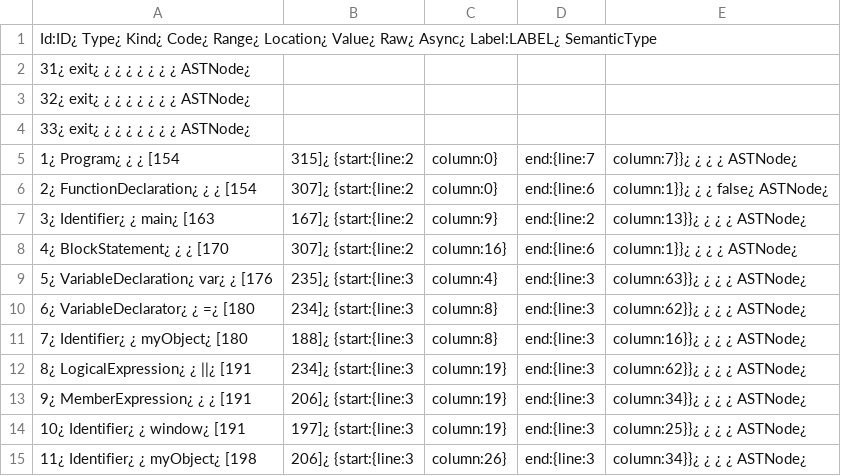
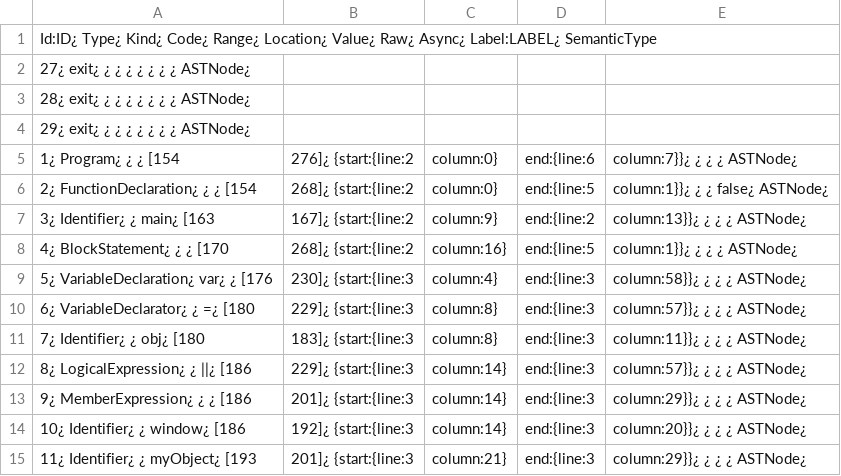
Before and after one commit to pseudorandomuser/JAW, a CSV file: hpg_construction/outputs/dom_clobbering/examples/innerHTML/nodes.csv, drawn as a sheet; only a part is shown; the diff covers the shown part only.

```diff
--- a/hpg_construction/outputs/dom_clobbering/examples/innerHTML/nodes.csv
+++ b/hpg_construction/outputs/dom_clobbering/examples/innerHTML/nodes.csv
@@ -1,15 +1,15 @@
 Id:ID¿ Type¿ Kind¿ Code¿ Range¿ Location¿ Value¿ Raw¿ Async¿ Label:LABEL¿ SemanticType
-31¿ exit¿ ¿ ¿ ¿ ¿ ¿ ¿ ¿ ASTNode¿
-32¿ exit¿ ¿ ¿ ¿ ¿ ¿ ¿ ¿ ASTNode¿
-33¿ exit¿ ¿ ¿ ¿ ¿ ¿ ¿ ¿ ASTNode¿
-1¿ Program¿ ¿ ¿ [154,315]¿ {start:{line:2,column:0},end:{line:7,column:7}}¿ ¿ ¿ ¿ ASTNode¿
-2¿ FunctionDeclaration¿ ¿ ¿ [154,307]¿ {start:{line:2,column:0},end:{line:6,column:1}}¿ ¿ ¿ false¿ ASTNode¿
+27¿ exit¿ ¿ ¿ ¿ ¿ ¿ ¿ ¿ ASTNode¿
+28¿ exit¿ ¿ ¿ ¿ ¿ ¿ ¿ ¿ ASTNode¿
+29¿ exit¿ ¿ ¿ ¿ ¿ ¿ ¿ ¿ ASTNode¿
+1¿ Program¿ ¿ ¿ [154,276]¿ {start:{line:2,column:0},end:{line:6,column:7}}¿ ¿ ¿ ¿ ASTNode¿
+2¿ FunctionDeclaration¿ ¿ ¿ [154,268]¿ {start:{line:2,column:0},end:{line:5,column:1}}¿ ¿ ¿ false¿ ASTNode¿
 3¿ Identifier¿ ¿ main¿ [163,167]¿ {start:{line:2,column:9},end:{line:2,column:13}}¿ ¿ ¿ ¿ ASTNode¿
-4¿ BlockStatement¿ ¿ ¿ [170,307]¿ {start:{line:2,column:16},end:{line:6,column:1}}¿ ¿ ¿ ¿ ASTNode¿
-5¿ VariableDeclaration¿ var¿ ¿ [176,235]¿ {start:{line:3,column:4},end:{line:3,column:63}}¿ ¿ ¿ ¿ ASTNode¿
-6¿ VariableDeclarator¿ ¿ =¿ [180,234]¿ {start:{line:3,column:8},end:{line:3,column:62}}¿ ¿ ¿ ¿ ASTNode¿
-7¿ Identifier¿ ¿ myObject¿ [180,188]¿ {start:{line:3,column:8},end:{line:3,column:16}}¿ ¿ ¿ ¿ ASTNode¿
-8¿ LogicalExpression¿ ¿ ||¿ [191,234]¿ {start:{line:3,column:19},end:{line:3,column:62}}¿ ¿ ¿ ¿ ASTNode¿
-9¿ MemberExpression¿ ¿ ¿ [191,206]¿ {start:{line:3,column:19},end:{line:3,column:34}}¿ ¿ ¿ ¿ ASTNode¿
-10¿ Identifier¿ ¿ window¿ [191,197]¿ {start:{line:3,column:19},end:{line:3,column:25}}¿ ¿ ¿ ¿ ASTNode¿
-11¿ Identifier¿ ¿ myObject¿ [198,206]¿ {start:{line:3,column:26},end:{line:3,column:34}}¿ ¿ ¿ ¿ ASTNode¿
+4¿ BlockStatement¿ ¿ ¿ [170,268]¿ {start:{line:2,column:16},end:{line:5,column:1}}¿ ¿ ¿ ¿ ASTNode¿
+5¿ VariableDeclaration¿ var¿ ¿ [176,230]¿ {start:{line:3,column:4},end:{line:3,column:58}}¿ ¿ ¿ ¿ ASTNode¿
+6¿ VariableDeclarator¿ ¿ =¿ [180,229]¿ {start:{line:3,column:8},end:{line:3,column:57}}¿ ¿ ¿ ¿ ASTNode¿
+7¿ Identifier¿ ¿ obj¿ [180,183]¿ {start:{line:3,column:8},end:{line:3,column:11}}¿ ¿ ¿ ¿ ASTNode¿
+8¿ LogicalExpression¿ ¿ ||¿ [186,229]¿ {start:{line:3,column:14},end:{line:3,column:57}}¿ ¿ ¿ ¿ ASTNode¿
+9¿ MemberExpression¿ ¿ ¿ [186,201]¿ {start:{line:3,column:14},end:{line:3,column:29}}¿ ¿ ¿ ¿ ASTNode¿
+10¿ Identifier¿ ¿ window¿ [186,192]¿ {start:{line:3,column:14},end:{line:3,column:20}}¿ ¿ ¿ ¿ ASTNode¿
+11¿ Identifier¿ ¿ myObject¿ [193,201]¿ {start:{line:3,column:21},end:{line:3,column:29}}¿ ¿ ¿ ¿ ASTNode¿
```
Also changed, not shown: 2 added rows, 6 removed rows and 43 edited cells elsewhere in this file, hpg_construction/outputs/dom_clobbering/examples/innerHTML/rels.csv, hpg_construction/outputs/dom_clobbering/examples/sessionStorage/nodes.csv, 9 other files.
